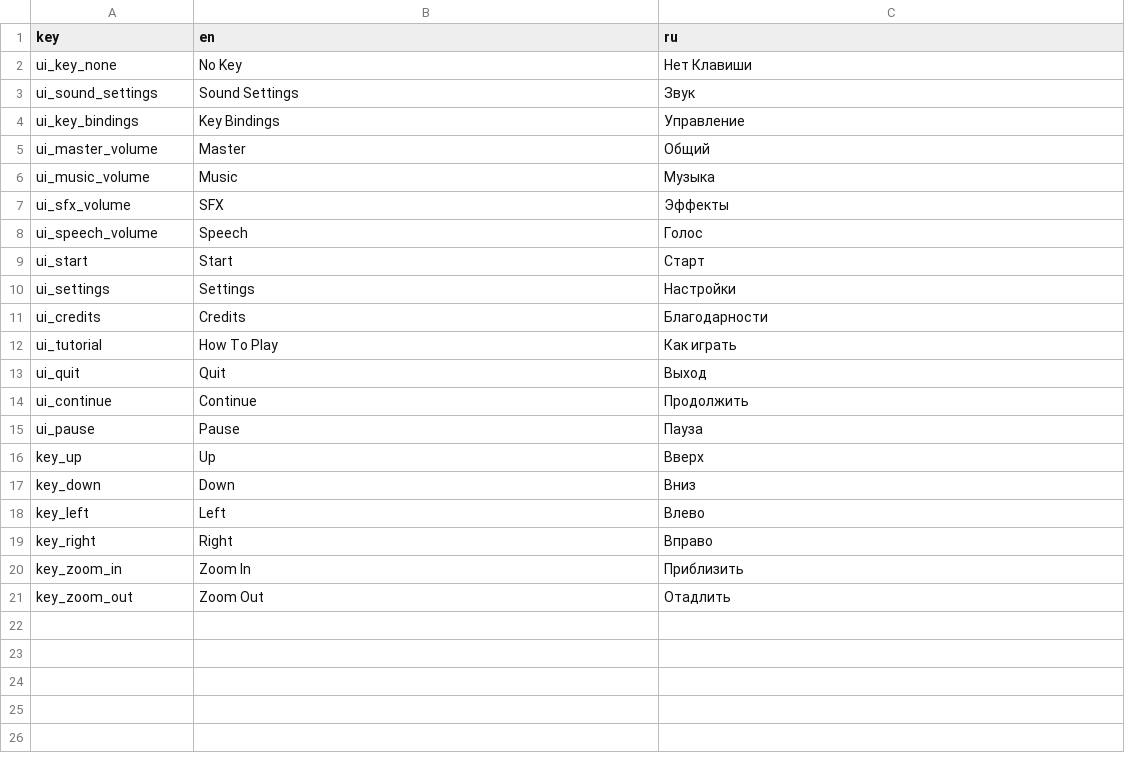
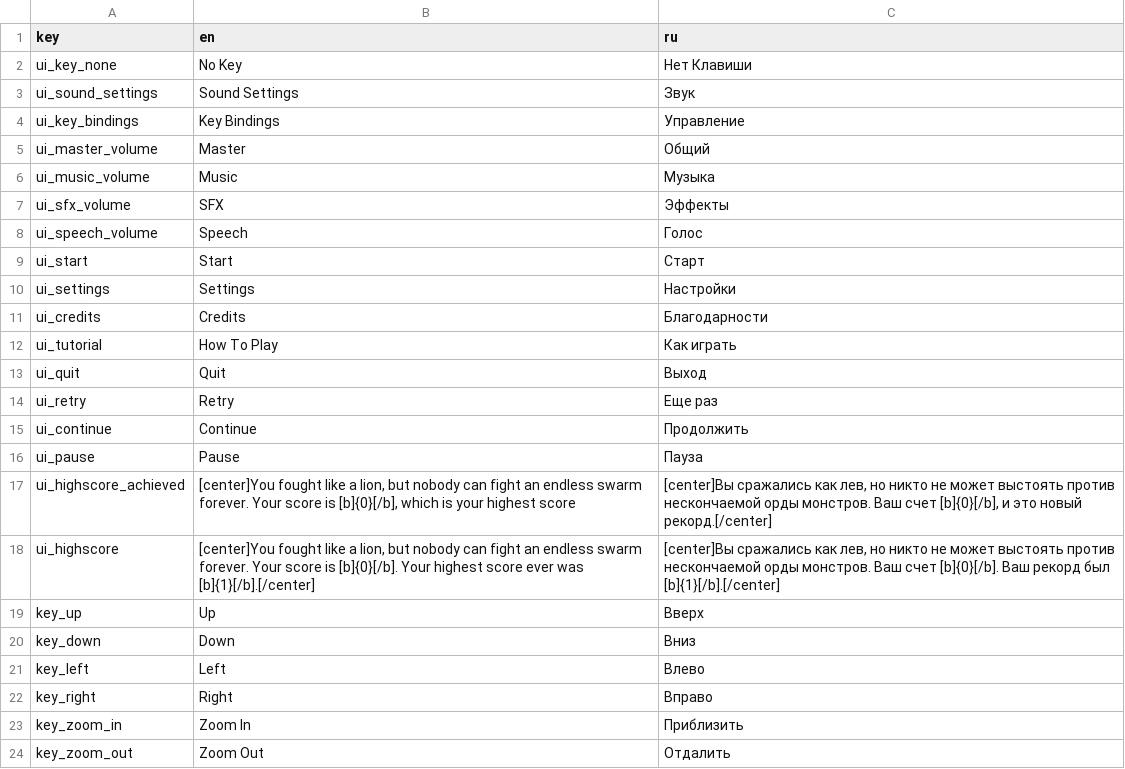
Before and after one commit to dmitriy-shmilo/gogodot-2021, a CSV file: src/tr_keys.csv, drawn as a sheet.

Commit message:
Hook up translation files.

```diff
--- a/src/tr_keys.csv
+++ b/src/tr_keys.csv
@@ -13,4 +13,7 @@ ui_tutorial,How To Play,Как играть
 ui_quit,Quit,Выход
+ui_retry,Retry,Еще раз
 ui_continue,Continue,Продолжить
 ui_pause,Pause,Пауза
+ui_highscore_achieved,"[center]You fought like a lion, but nobody can fight an endless swarm forever. Your score is [b]{0}[/b], which is your highest score","[center]Вы сражались как лев, но никто не может выстоять против нескончаемой орды монстров. Ваш счет [b]{0}[/b], и это новый рекорд.[/center]"
+ui_highscore,"[center]You fought like a lion, but nobody can fight an endless swarm forever. Your score is [b]{0}[/b]. Your highest score ever was [b]{1}[/b].[/center]","[center]Вы сражались как лев, но никто не может выстоять против нескончаемой орды монстров. Ваш счет [b]{0}[/b]. Ваш рекорд был [b]{1}[/b].[/center]"
 key_up,Up,Вверх
@@ -20,2 +23,2 @@ key_right,Right,Вправо
 key_zoom_in,Zoom In,Приблизить
-key_zoom_out,Zoom Out,Отадлить
+key_zoom_out,Zoom Out,Отдалить
```
Also changed, not shown: 3 other files.
